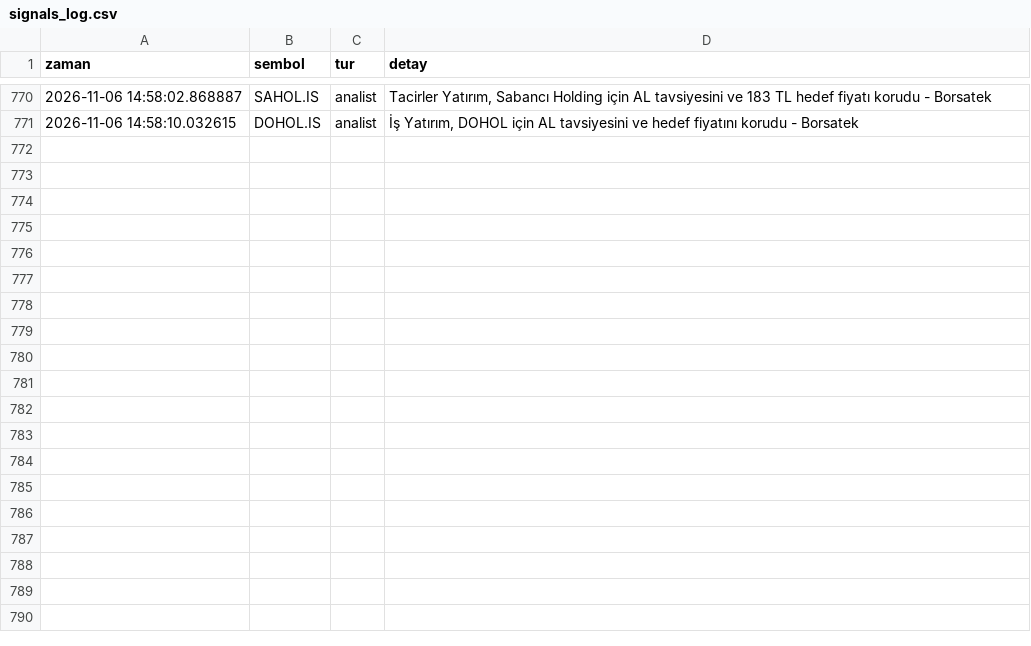
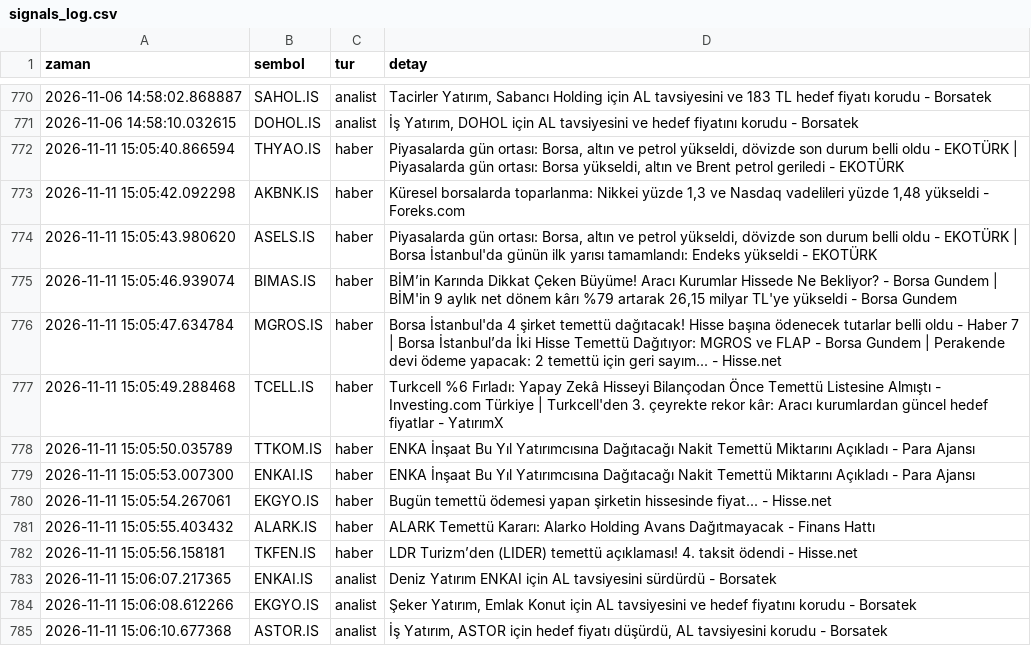
Before and after one commit to dujlif/A1-test-, a CSV file: signals_log.csv, drawn as a sheet; only a part is shown, gaps mark what is left out.

```diff
--- a/signals_log.csv
+++ b/signals_log.csv
@@ -771 +771,15 @@ zaman,sembol,tur,detay
 2026-11-06 14:58:10.032615,DOHOL.IS,analist,"İş Yatırım, DOHOL için AL tavsiyesini ve hedef fiyatını korudu - Borsatek"
+2026-11-11 15:05:40.866594,THYAO.IS,haber,"Piyasalarda gün ortası: Borsa, altın ve petrol yükseldi, dövizde son durum belli oldu - EKOTÜRK | Piyasalarda gün ortası: Borsa yükseldi, altın ve Brent petrol geriledi - EKOTÜRK"
+2026-11-11 15:05:42.092298,AKBNK.IS,haber,"Küresel borsalarda toparlanma: Nikkei yüzde 1,3 ve Nasdaq vadelileri yüzde 1,48 yükseldi - Foreks.com"
+2026-11-11 15:05:43.980620,ASELS.IS,haber,"Piyasalarda gün ortası: Borsa, altın ve petrol yükseldi, dövizde son durum belli oldu - EKOTÜRK | Borsa İstanbul'da günün ilk yarısı tamamlandı: Endeks yükseldi - EKOTÜRK"
+2026-11-11 15:05:46.939074,BIMAS.IS,haber,"BİM’in Karında Dikkat Çeken Büyüme! Aracı Kurumlar Hissede Ne Bekliyor? - Borsa Gundem | BİM'in 9 aylık net dönem kârı %79 artarak 26,15 milyar TL'ye yükseldi - Borsa Gundem"
+2026-11-11 15:05:47.634784,MGROS.IS,haber,Borsa İstanbul'da 4 şirket temettü dağıtacak! Hisse başına ödenecek tutarlar belli oldu - Haber 7 | Borsa İstanbul’da İki Hisse Temettü Dağıtıyor: MGROS ve FLAP - Borsa Gundem | Perakende devi ödeme yapacak: 2 temettü için geri sayım... - Hisse.net
+2026-11-11 15:05:49.288468,TCELL.IS,haber,Turkcell %6 Fırladı: Yapay Zekâ Hisseyi Bilançodan Önce Temettü Listesine Almıştı - Investing.com Türkiye | Turkcell'den 3. çeyrekte rekor kâr: Aracı kurumlardan güncel hedef fiyatlar - YatırımX
+2026-11-11 15:05:50.035789,TTKOM.IS,haber,ENKA İnşaat Bu Yıl Yatırımcısına Dağıtacağı Nakit Temettü Miktarını Açıkladı - Para Ajansı
+2026-11-11 15:05:53.007300,ENKAI.IS,haber,ENKA İnşaat Bu Yıl Yatırımcısına Dağıtacağı Nakit Temettü Miktarını Açıkladı - Para Ajansı
+2026-11-11 15:05:54.267061,EKGYO.IS,haber,Bugün temettü ödemesi yapan şirketin hissesinde fiyat... - Hisse.net
+2026-11-11 15:05:55.403432,ALARK.IS,haber,ALARK Temettü Kararı: Alarko Holding Avans Dağıtmayacak - Finans Hattı
+2026-11-11 15:05:56.158181,TKFEN.IS,haber,LDR Turizm’den (LIDER) temettü açıklaması! 4. taksit ödendi - Hisse.net
+2026-11-11 15:06:07.217365,ENKAI.IS,analist,Deniz Yatırım ENKAI için AL tavsiyesini sürdürdü - Borsatek
+2026-11-11 15:06:08.612266,EKGYO.IS,analist,"Şeker Yatırım, Emlak Konut için AL tavsiyesini ve hedef fiyatını korudu - Borsatek"
+2026-11-11 15:06:10.677368,ASTOR.IS,analist,"İş Yatırım, ASTOR için hedef fiyatı düşürdü, AL tavsiyesini korudu - Borsatek"
```
Also changed, not shown: 1 other file.
